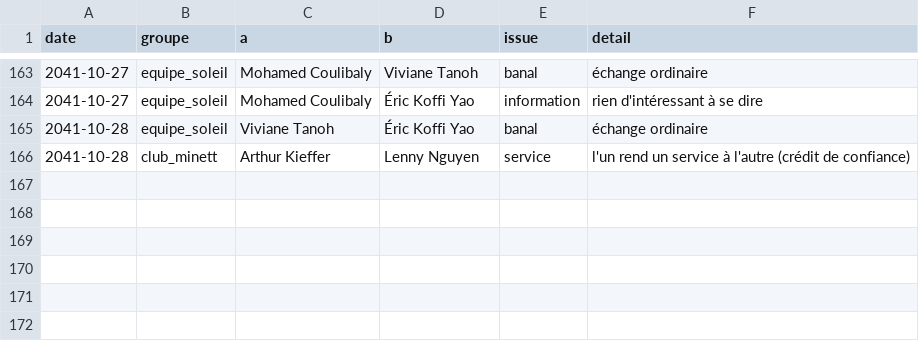
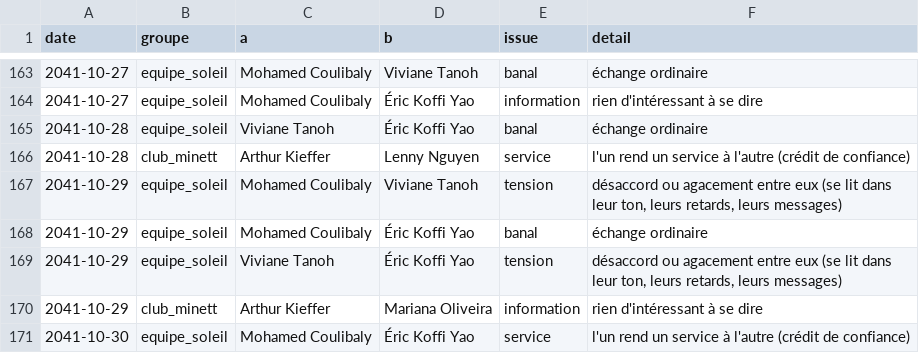
Before and after one commit to ossimiossimiwilliam10-cyber/simulation-william, a CSV file: etat/monde-social.csv, drawn as a sheet; only a part is shown, gaps mark what is left out.

```diff
--- a/etat/monde-social.csv
+++ b/etat/monde-social.csv
@@ -166 +166,6 @@ date;groupe;a;b;issue;detail
 2041-10-28;club_minett;Arthur Kieffer;Lenny Nguyen;service;l'un rend un service à l'autre (crédit de confiance)
+2041-10-29;equipe_soleil;Mohamed Coulibaly;Viviane Tanoh;tension;désaccord ou agacement entre eux (se lit dans leur ton, leurs retards, leurs messages)
+2041-10-29;equipe_soleil;Mohamed Coulibaly;Éric Koffi Yao;banal;échange ordinaire
+2041-10-29;equipe_soleil;Viviane Tanoh;Éric Koffi Yao;tension;désaccord ou agacement entre eux (se lit dans leur ton, leurs retards, leurs messages)
+2041-10-29;club_minett;Arthur Kieffer;Mariana Oliveira;information;rien d'intéressant à se dire
+2041-10-30;equipe_soleil;Mohamed Coulibaly;Éric Koffi Yao;service;l'un rend un service à l'autre (crédit de confiance)
```
Also changed, not shown: etat/agenda.csv, etat/corps.csv, 18 other files.
